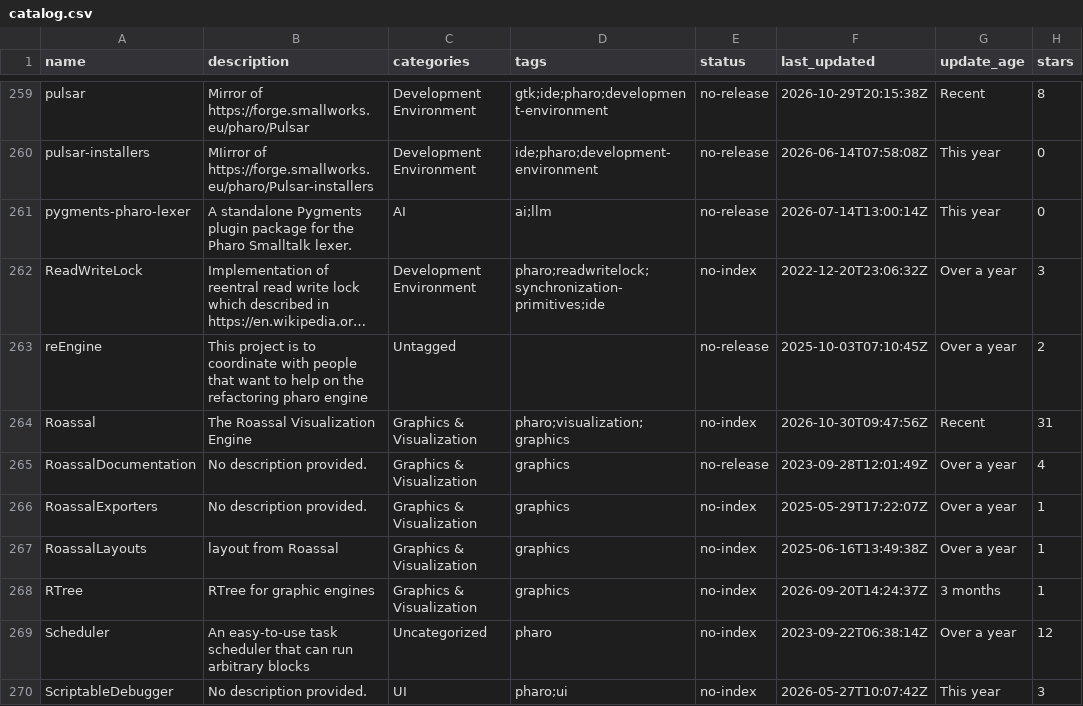
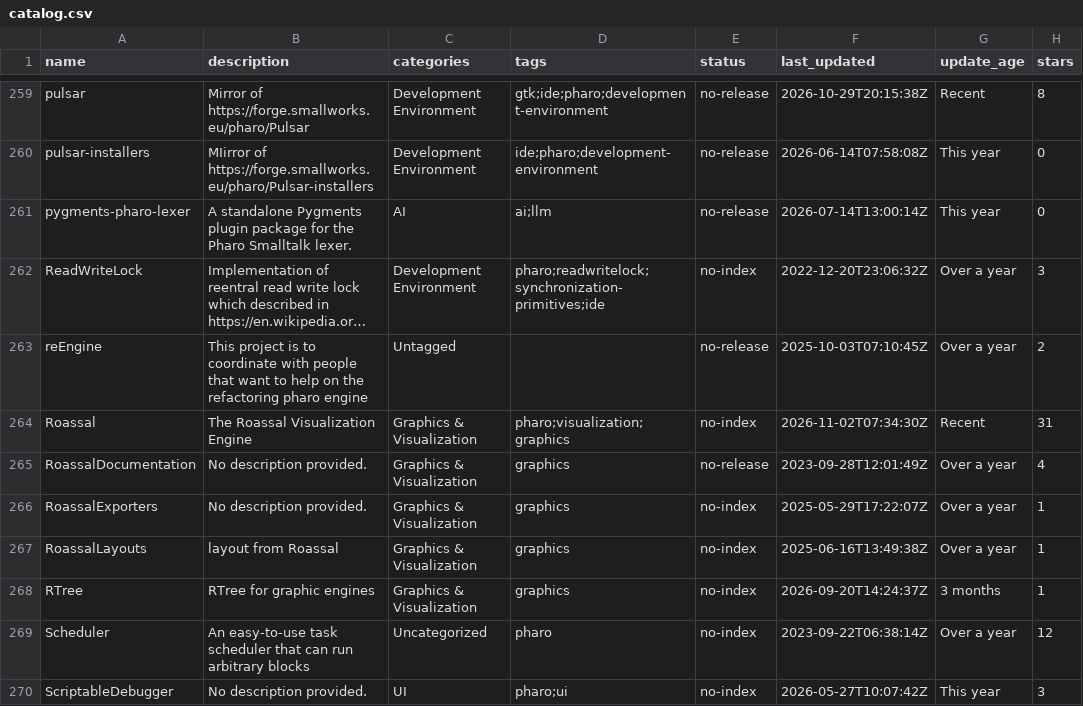
Before and after one commit to guillep/pharo-catalog, a CSV file: catalog.csv, drawn as a sheet; only a part is shown, gaps mark what is left out; long unchanged cells end in …; the diff covers the shown part only; the diff names each change by its address in the sheet, - before the commit and + after, or states it on an @@ line.

```diff
--- a/catalog.csv
+++ b/catalog.csv
-F264 (last_updated): 2026-10-30T09:47:56Z
+F264 (last_updated): 2026-11-02T07:34:30Z
```
Also changed, not shown: 7 edited cells elsewhere in this file, 2 other files.
